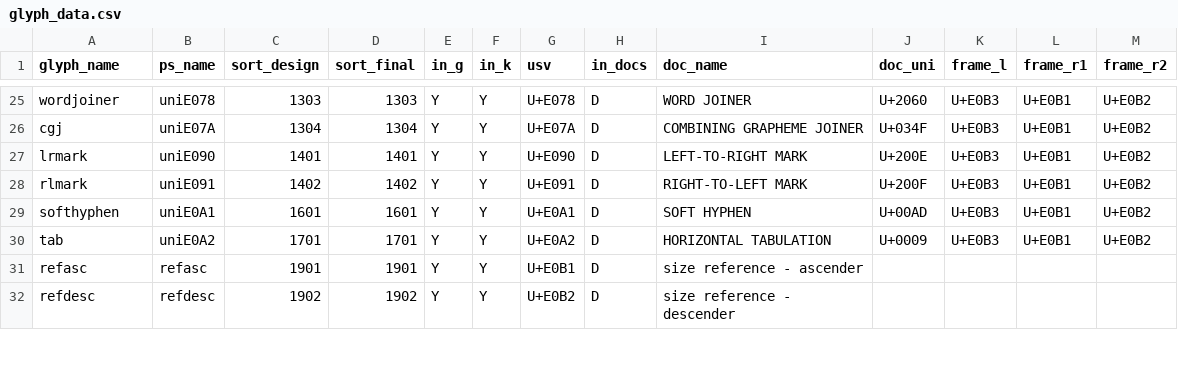
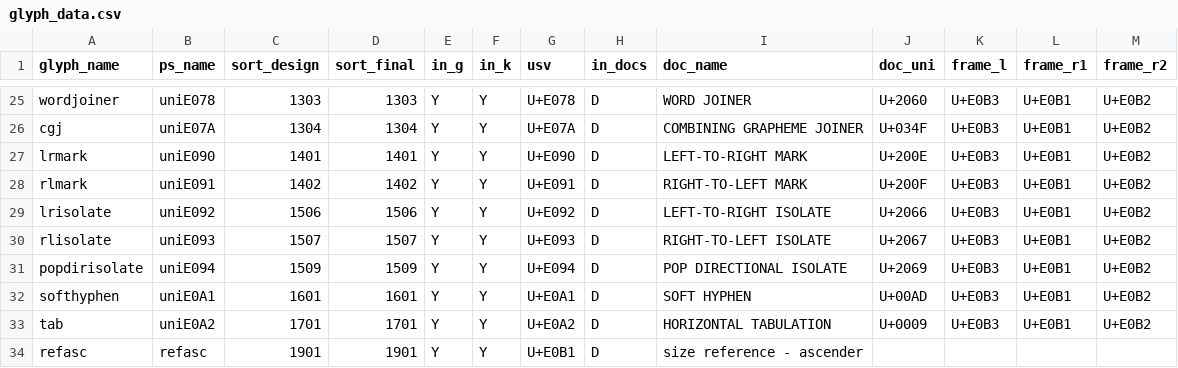
Before and after one commit to silnrsi/font-symchar, a CSV file: source/glyph_data.csv, drawn as a sheet; only a part is shown, gaps mark what is left out; the shorter side is filled out with more unchanged rows.

Commit message:
Draft three new glyphs

```diff
--- a/source/glyph_data.csv
+++ b/source/glyph_data.csv
@@ -28,2 +28,5 @@ lrmark,uniE090,1401,1401,Y,Y,U+E090,D,LEFT-TO-RIGHT MARK,U+200E,U+E0B3,U+E0B1,U+
 rlmark,uniE091,1402,1402,Y,Y,U+E091,D,RIGHT-TO-LEFT MARK,U+200F,U+E0B3,U+E0B1,U+E0B2
+lrisolate,uniE092,1506,1506,Y,Y,U+E092,D,LEFT-TO-RIGHT ISOLATE,U+2066,U+E0B3,U+E0B1,U+E0B2
+rlisolate,uniE093,1507,1507,Y,Y,U+E093,D,RIGHT-TO-LEFT ISOLATE,U+2067,U+E0B3,U+E0B1,U+E0B2
+popdirisolate,uniE094,1509,1509,Y,Y,U+E094,D,POP DIRECTIONAL ISOLATE,U+2069,U+E0B3,U+E0B1,U+E0B2
 softhyphen,uniE0A1,1601,1601,Y,Y,U+E0A1,D,SOFT HYPHEN,U+00AD,U+E0B3,U+E0B1,U+E0B2
```
Also changed, not shown: 18 other files.
